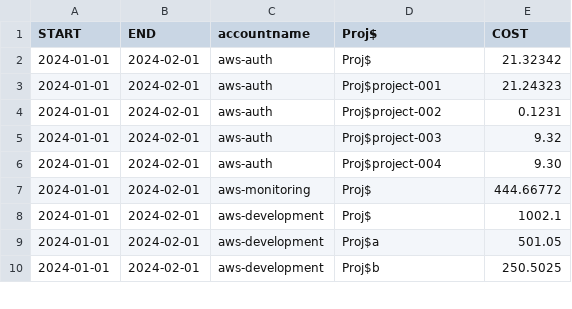
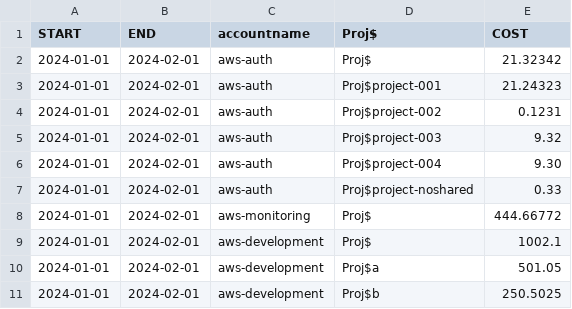
Before and after one commit to hic-infra/hic-aws-project-costs, a CSV file: example/2024-01-01_2024-02-01.csv, drawn as a sheet; only a part is shown; the diff names each change by its address in the sheet, - before the commit and + after, or states it on an @@ line.

```diff
--- a/example/2024-01-01_2024-02-01.csv
+++ b/example/2024-01-01_2024-02-01.csv
+row 7: 2024-01-01 | 2024-02-01 | aws-auth | Proj$project-noshared | 0.33
```
Also changed, not shown: example/output.csv, 1 other file.
